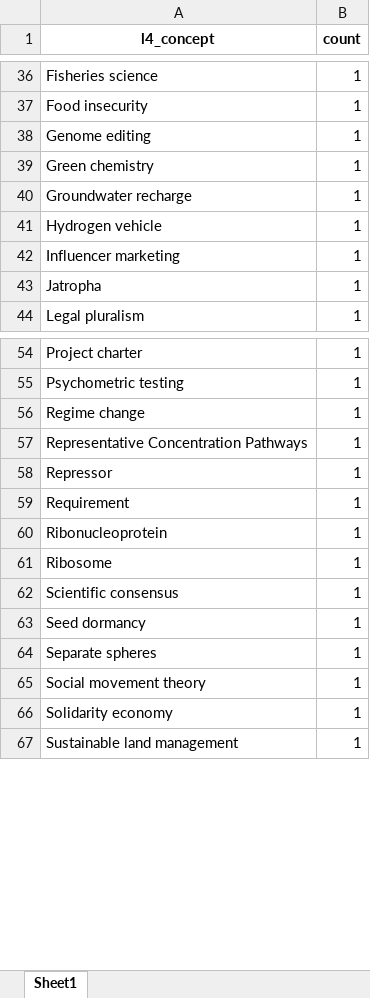
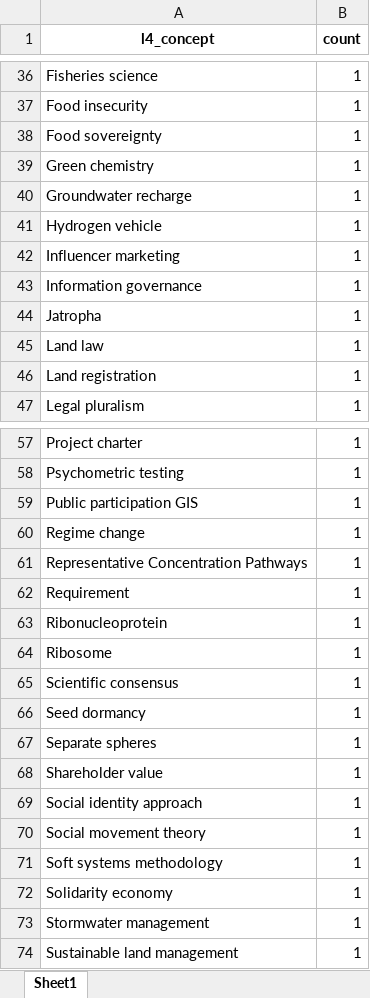
Before and after one commit to IPBES-Data/IPBES_TCA_Ch3_snowball-search, an Excel workbook: data/concepts_l4.xlsx, sheet Sheet1, drawn as a sheet; only a part is shown, gaps mark what is left out; values as stored, in another font and other column widths than the file's, no borders; removed rows and columns are numbered as before the commit, all else as after; the diff covers the shown part only; the diff names each change by its address in the sheet, - before the commit and + after, or states it on an @@ line.

```diff
--- a/data/concepts_l4.xlsx (sheet Sheet1)
+++ b/data/concepts_l4.xlsx (sheet Sheet1)
-A38 (l4_concept): Genome editing
+A38 (l4_concept): Food sovereignty
+row 43: Information governance | 1
+row 45: Land law | 1
+row 46: Land registration | 1
+row 59: Public participation GIS | 1
-row 58: Repressor | 1
+row 68: Shareholder value | 1
+row 69: Social identity approach | 1
+row 71: Soft systems methodology | 1
+row 73: Stormwater management | 1
```
Also changed, not shown: 5 added rows, 5 removed rows and 8 edited cells elsewhere in this sheet, data/concepts_l0.xlsx, data/concepts_l1.xlsx, 16 other files.
